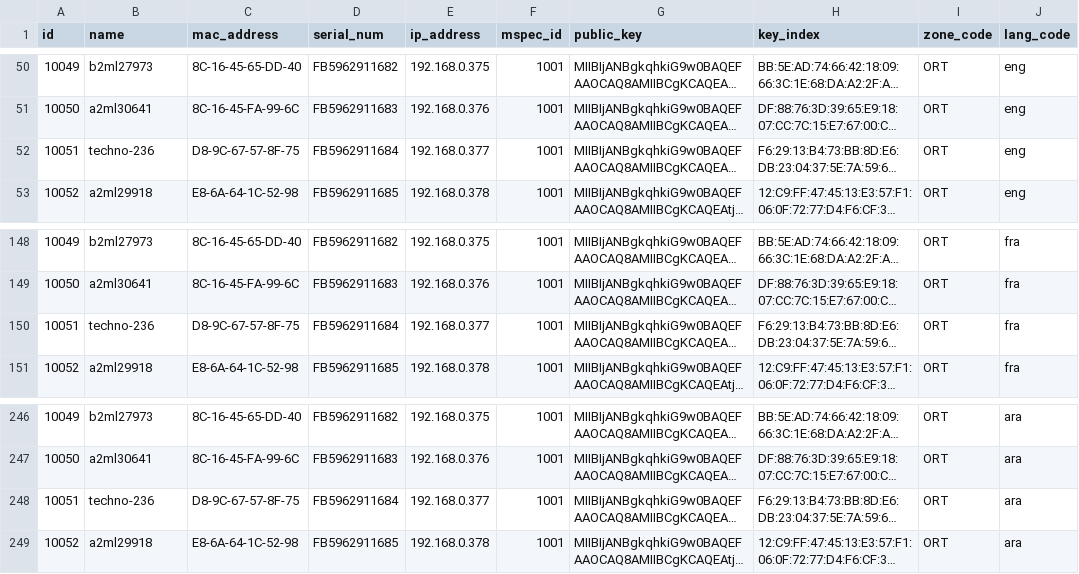
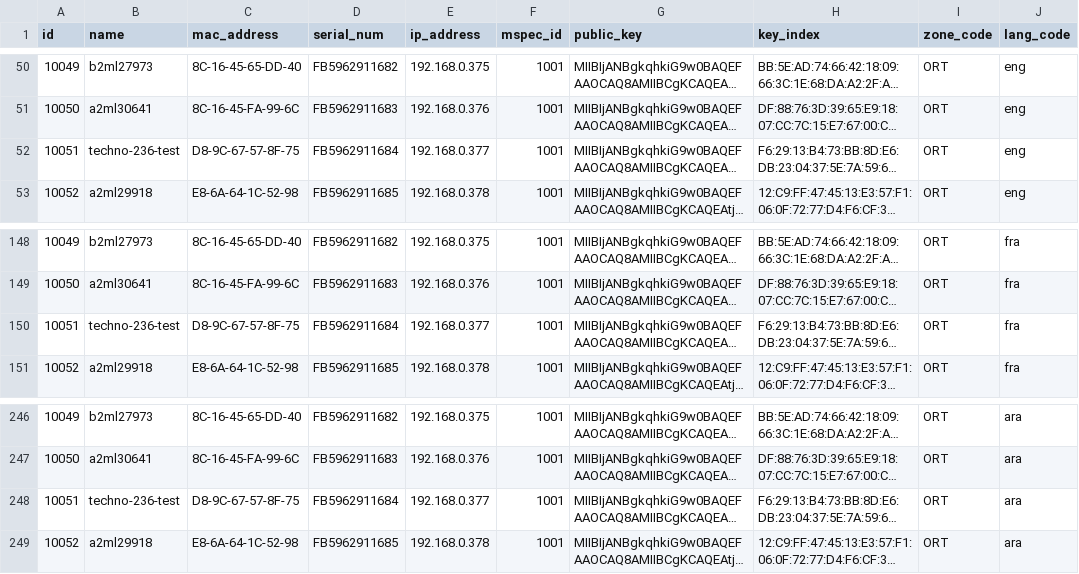
Before and after one commit to ckm007/otpmanager-new, a CSV file: db_scripts/mosip_master/dml/master-machine_master_h.csv, drawn as a sheet; only a part is shown, gaps mark what is left out; long unchanged cells end in …; the diff names each change by its address in the sheet, - before the commit and + after, or states it on an @@ line.

Commit message:
updating master data for 10051 (#250)

```diff
--- a/db_scripts/mosip_master/dml/master-machine_master_h.csv
+++ b/db_scripts/mosip_master/dml/master-machine_master_h.csv
-B52 (name): techno-236
+B52 (name): techno-236-test
-B150 (name): techno-236
+B150 (name): techno-236-test
-B248 (name): techno-236
+B248 (name): techno-236-test
```
